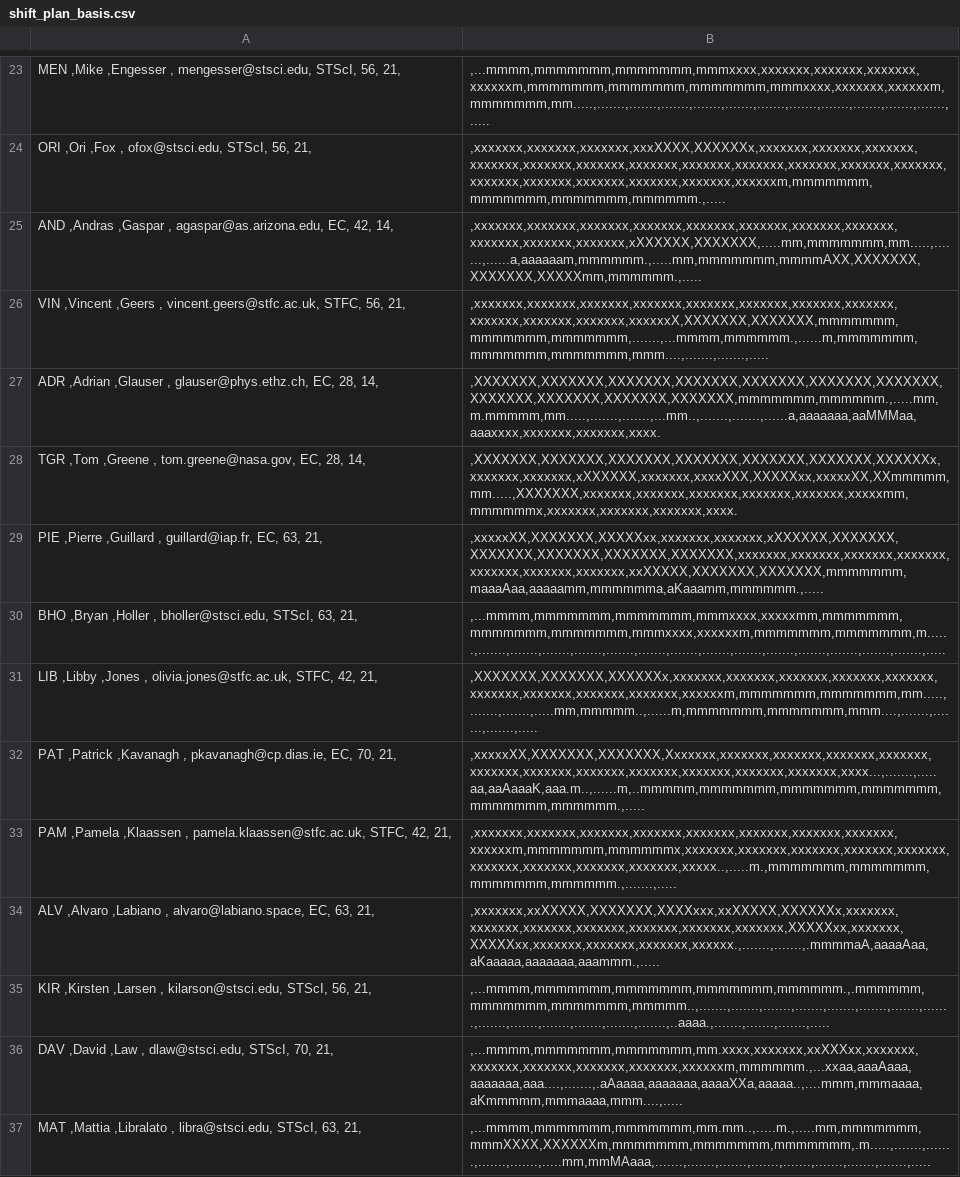
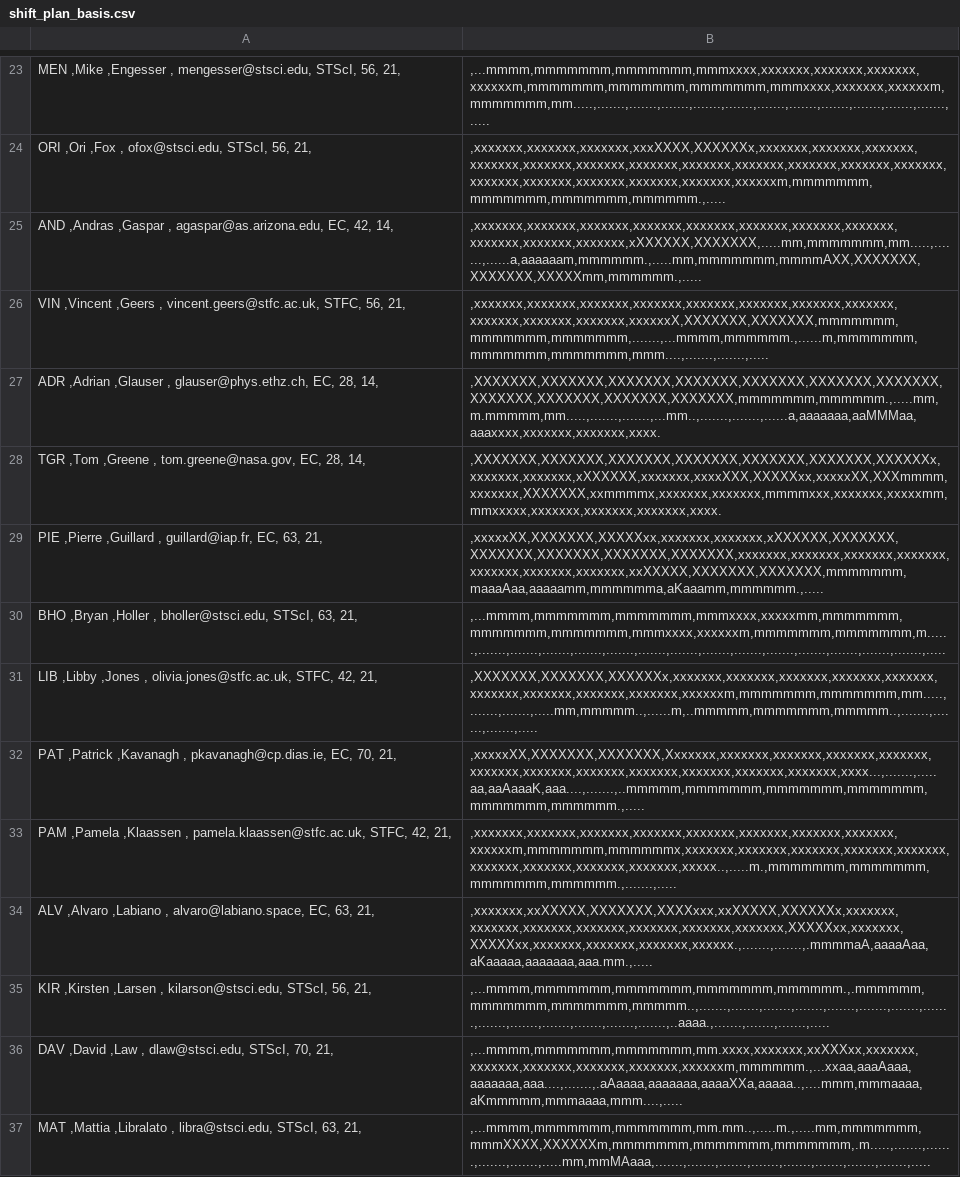
Before and after one commit to AGlasse/timeliner, a CSV file: outputs/shift_plan_basis.csv, drawn as a sheet; only a part is shown, gaps mark what is left out; the diff covers the shown part only.

```diff
--- a/outputs/shift_plan_basis.csv
+++ b/outputs/shift_plan_basis.csv
@@ -27,9 +27,9 @@
   ADR  ,Adrian       ,Glauser             ,                    glauser@phys.ethz.ch,        EC,          28,             14,     |,XXXXXXX,XXXXXXX,XXXXXXX,XXXXXXX,XXXXXXX,XXXXXXX,XXXXXXX,XXXXXXX,XXXXXXX,XXXXXXX,XXXXXXX,mmmmmmm,mmmmmm.,.....mm,m.mmmmm,mm.....,.......,.......,...mm..,.......,.......,......a,aaaaaaa,aaMMMaa,aaaxxxx,xxxxxxx,xxxxxxx,xxxx.
-  TGR  ,Tom          ,Greene              ,                     tom.greene@nasa.gov,        EC,          28,             14,     |,XXXXXXX,XXXXXXX,XXXXXXX,XXXXXXX,XXXXXXX,XXXXXXX,XXXXXXx,xxxxxxx,xxxxxxx,xXXXXXX,xxxxxxx,xxxxXXX,XXXXXxx,xxxxxXX,XXmmmmm,mm.....,XXXXXXX,xxxxxxx,xxxxxxx,xxxxxxx,xxxxxxx,xxxxxxx,xxxxxmm,mmmmmmx,xxxxxxx,xxxxxxx,xxxxxxx,xxxx.
+  TGR  ,Tom          ,Greene              ,                     tom.greene@nasa.gov,        EC,          28,             14,     |,XXXXXXX,XXXXXXX,XXXXXXX,XXXXXXX,XXXXXXX,XXXXXXX,XXXXXXx,xxxxxxx,xxxxxxx,xXXXXXX,xxxxxxx,xxxxXXX,XXXXXxx,xxxxxXX,XXXmmmm,xxxxxxx,XXXXXXX,xxmmmmx,xxxxxxx,xxxxxxx,mmmmxxx,xxxxxxx,xxxxxmm,mmxxxxx,xxxxxxx,xxxxxxx,xxxxxxx,xxxx.
   PIE  ,Pierre       ,Guillard            ,                         guillard@iap.fr,        EC,          63,             21,     |,xxxxxXX,XXXXXXX,XXXXXxx,xxxxxxx,xxxxxxx,xXXXXXX,XXXXXXX,XXXXXXX,XXXXXXX,XXXXXXX,XXXXXXX,xxxxxxx,xxxxxxx,xxxxxxx,xxxxxxx,xxxxxxx,xxxxxxx,xxxxxxx,xxXXXXX,XXXXXXX,XXXXXXX,mmmmmmm,maaaAaa,aaaaamm,mmmmmma,aKaaamm,mmmmmm.,.....
   BHO  ,Bryan        ,Holler              ,                       bholler@stsci.edu,     STScI,          63,             21,     |,...mmmm,mmmmmmm,mmmmmmm,mmmxxxx,xxxxxmm,mmmmmmm,mmmmmmm,mmmmmmm,mmmxxxx,xxxxxxm,mmmmmmm,mmmmmmm,m......,.......,.......,.......,.......,.......,.......,.......,.......,.......,.......,.......,.......,.......,.......,.....
-  LIB  ,Libby        ,Jones               ,                 olivia.jones@stfc.ac.uk,      STFC,          42,             21,     |,XXXXXXX,XXXXXXX,XXXXXXx,xxxxxxx,xxxxxxx,xxxxxxx,xxxxxxx,xxxxxxx,xxxxxxx,xxxxxxx,xxxxxxx,xxxxxxx,xxxxxxm,mmmmmmm,mmmmmmm,mm.....,.......,.......,.....mm,mmmmm..,......m,mmmmmmm,mmmmmmm,mmm....,.......,.......,.......,.....
-  PAT  ,Patrick      ,Kavanagh            ,                    pkavanagh@cp.dias.ie,        EC,          70,             21,     |,xxxxxXX,XXXXXXX,XXXXXXX,Xxxxxxx,xxxxxxx,xxxxxxx,xxxxxxx,xxxxxxx,xxxxxxx,xxxxxxx,xxxxxxx,xxxxxxx,xxxxxxx,xxxxxxx,xxxxxxx,xxxx...,.......,.....aa,aaAaaaK,aaa.m..,......m,..mmmmm,mmmmmmm,mmmmmmm,mmmmmmm,mmmmmmm,mmmmmm.,.....
+  LIB  ,Libby        ,Jones               ,                 olivia.jones@stfc.ac.uk,      STFC,          42,             21,     |,XXXXXXX,XXXXXXX,XXXXXXx,xxxxxxx,xxxxxxx,xxxxxxx,xxxxxxx,xxxxxxx,xxxxxxx,xxxxxxx,xxxxxxx,xxxxxxx,xxxxxxm,mmmmmmm,mmmmmmm,mm.....,.......,.......,.....mm,mmmmm..,......m,..mmmmm,mmmmmmm,mmmmm..,.......,.......,.......,.....
+  PAT  ,Patrick      ,Kavanagh            ,                    pkavanagh@cp.dias.ie,        EC,          70,             21,     |,xxxxxXX,XXXXXXX,XXXXXXX,Xxxxxxx,xxxxxxx,xxxxxxx,xxxxxxx,xxxxxxx,xxxxxxx,xxxxxxx,xxxxxxx,xxxxxxx,xxxxxxx,xxxxxxx,xxxxxxx,xxxx...,.......,.....aa,aaAaaaK,aaa....,.......,..mmmmm,mmmmmmm,mmmmmmm,mmmmmmm,mmmmmmm,mmmmmm.,.....
   PAM  ,Pamela       ,Klaassen            ,              pamela.klaassen@stfc.ac.uk,      STFC,          42,             21,     |,xxxxxxx,xxxxxxx,xxxxxxx,xxxxxxx,xxxxxxx,xxxxxxx,xxxxxxx,xxxxxxx,xxxxxxm,mmmmmmm,mmmmmmx,xxxxxxx,xxxxxxx,xxxxxxx,xxxxxxx,xxxxxxx,xxxxxxx,xxxxxxx,xxxxxxx,xxxxxxx,xxxxx..,.....m.,mmmmmmm,mmmmmmm,mmmmmmm,mmmmmm.,.......,.....
-  ALV  ,Alvaro       ,Labiano             ,                    alvaro@labiano.space,        EC,          63,             21,     |,xxxxxxx,xxXXXXX,XXXXXXX,XXXXxxx,xxXXXXX,XXXXXXx,xxxxxxx,xxxxxxx,xxxxxxx,xxxxxxx,xxxxxxx,xxxxxxx,xxxxxxx,XXXXXxx,xxxxxxx,XXXXXxx,xxxxxxx,xxxxxxx,xxxxxxx,xxxxxx.,.......,.......,.mmmmaA,aaaaAaa,aKaaaaa,aaaaaaa,aaammm.,.....
+  ALV  ,Alvaro       ,Labiano             ,                    alvaro@labiano.space,        EC,          63,             21,     |,xxxxxxx,xxXXXXX,XXXXXXX,XXXXxxx,xxXXXXX,XXXXXXx,xxxxxxx,xxxxxxx,xxxxxxx,xxxxxxx,xxxxxxx,xxxxxxx,xxxxxxx,XXXXXxx,xxxxxxx,XXXXXxx,xxxxxxx,xxxxxxx,xxxxxxx,xxxxxx.,.......,.......,.mmmmaA,aaaaAaa,aKaaaaa,aaaaaaa,aaa.mm.,.....
   KIR  ,Kirsten      ,Larsen              ,                      kilarson@stsci.edu,     STScI,          56,             21,     |,...mmmm,mmmmmmm,mmmmmmm,mmmmmmm,mmmmmm.,.mmmmmm,mmmmmmm,mmmmmmm,mmmmm..,.......,.......,.......,.......,.......,.......,.......,.......,.......,.......,.......,.......,.......,.......,..aaaa.,.......,.......,.......,.....
```
Also changed, not shown: 9 edited cells elsewhere in this file, inputs/staff.csv, 2 other files.
